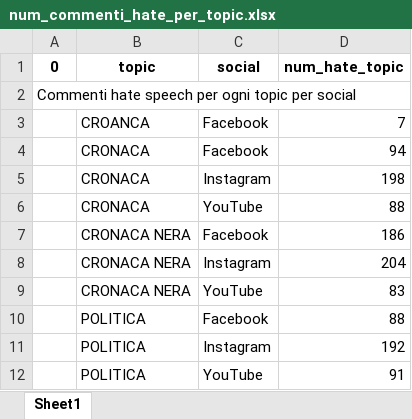
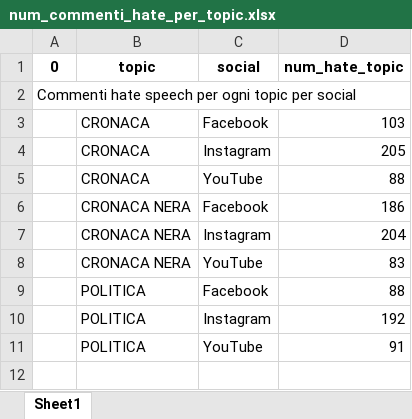
Before and after one commit to UniRoby/RetiGeografiche, an Excel workbook: File_Excel/num_commenti_hate_per_topic.xlsx, sheet Sheet1, drawn as a sheet; values as stored, in another font and other column widths than the file's, no borders; removed rows and columns are numbered as before the commit, all else as after; the diff names each change by its address in the sheet, - before the commit and + after, or states it on an @@ line.

```diff
--- a/File_Excel/num_commenti_hate_per_topic.xlsx (sheet Sheet1)
+++ b/File_Excel/num_commenti_hate_per_topic.xlsx (sheet Sheet1)
-row 3:  | CROANCA | Facebook | 7
-D3 (num_hate_topic): 94
+D3 (num_hate_topic): 103
-D4 (num_hate_topic): 198
+D4 (num_hate_topic): 205
```
Also changed, not shown: File_Excel/commenti_hS_per_topic.xlsx, File_Excel/commenti_per_notizia_cronaca.xlsx, 57 other files.
